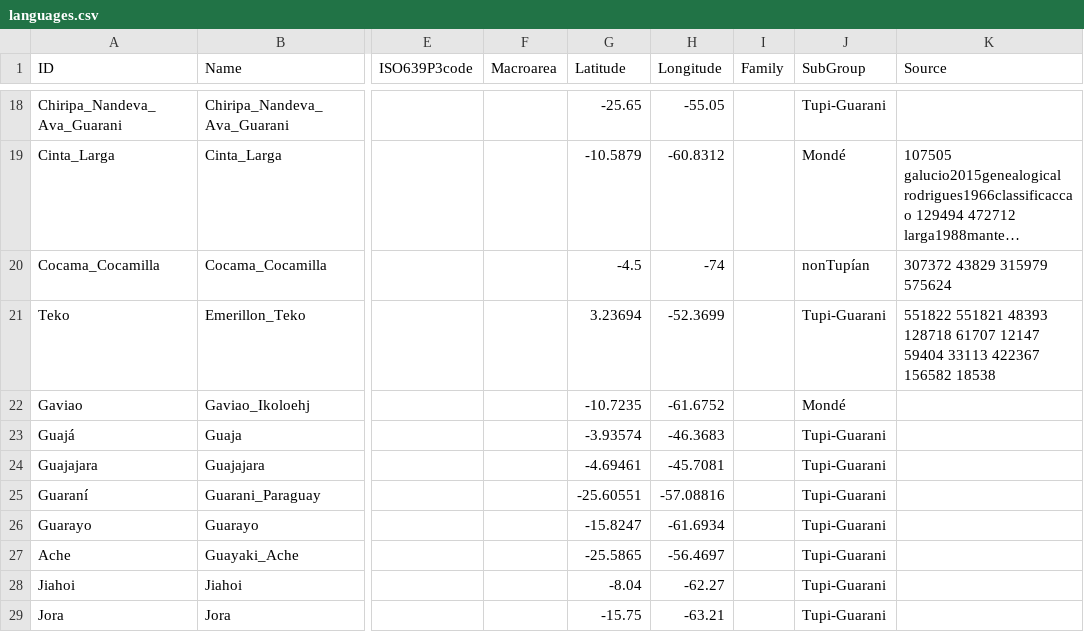
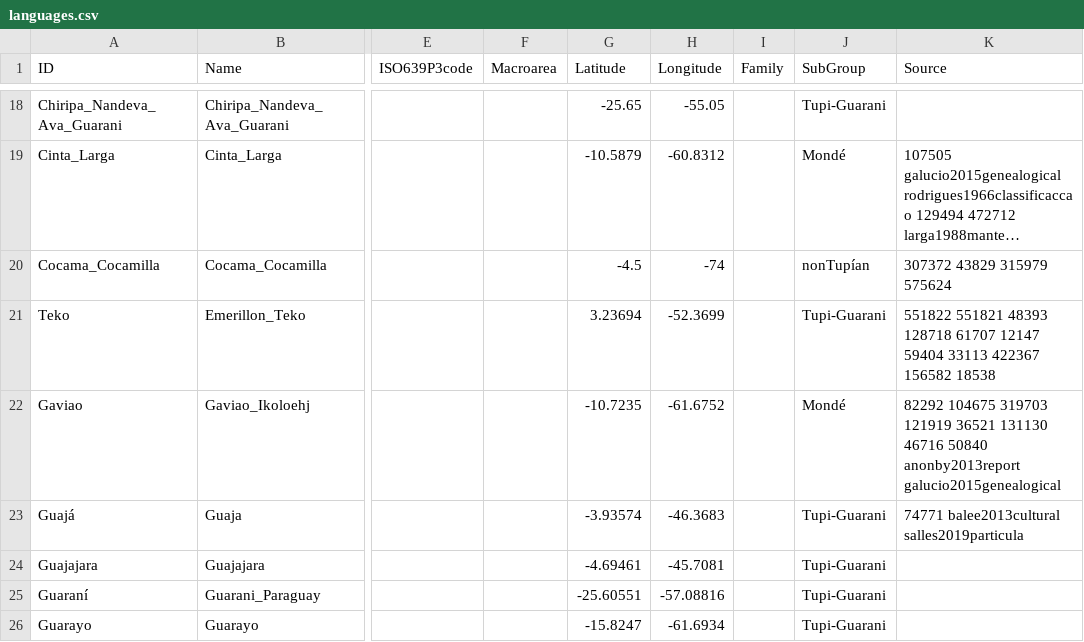
Before and after one commit to tupian-language-resources/tuled, a CSV file: cldf/languages.csv, drawn as a sheet; only a part is shown, gaps mark what is left out; the shorter side is filled out with more unchanged rows; long unchanged cells end in …; the diff names each change by its address in the sheet, - before the commit and + after, or states it on an @@ line.

Commit message:
Update languages.csv

```diff
--- a/cldf/languages.csv
+++ b/cldf/languages.csv
-K22 (Source): (empty)
+K22 (Source): 82292 104675 319703 121919 36521 131130 46716 50840 anonby2013report galucio2015genealogical
-K23 (Source): (empty)
+K23 (Source): 74771 balee2013cultural salles2019particula
```
